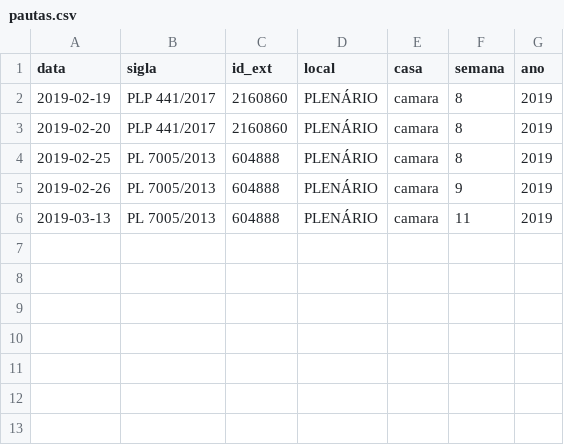
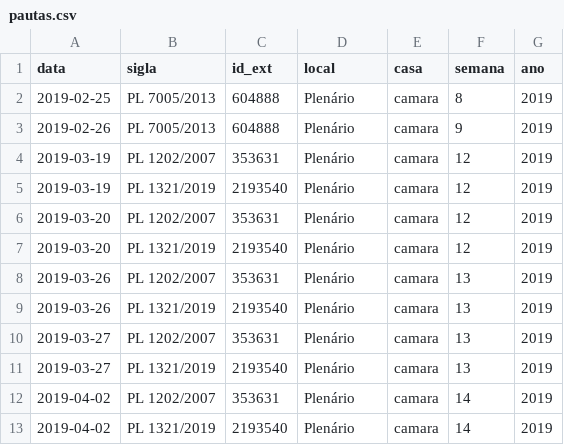
Before and after one commit to parlametria/leggo-backend, a CSV file: data/pautas.csv, drawn as a sheet.

```diff
--- a/data/pautas.csv
+++ b/data/pautas.csv
@@ -1,6 +1,13 @@
 data,sigla,id_ext,local,casa,semana,ano
-2019-02-19,PLP 441/2017,2160860,PLENÁRIO,camara,8,2019
-2019-02-20,PLP 441/2017,2160860,PLENÁRIO,camara,8,2019
-2019-02-25,PL 7005/2013,604888,PLENÁRIO,camara,8,2019
-2019-02-26,PL 7005/2013,604888,PLENÁRIO,camara,9,2019
-2019-03-13,PL 7005/2013,604888,PLENÁRIO,camara,11,2019
+2019-02-25,PL 7005/2013,604888,Plenário,camara,8,2019
+2019-02-26,PL 7005/2013,604888,Plenário,camara,9,2019
+2019-03-19,PL 1202/2007,353631,Plenário,camara,12,2019
+2019-03-19,PL 1321/2019,2193540,Plenário,camara,12,2019
+2019-03-20,PL 1202/2007,353631,Plenário,camara,12,2019
+2019-03-20,PL 1321/2019,2193540,Plenário,camara,12,2019
+2019-03-26,PL 1202/2007,353631,Plenário,camara,13,2019
+2019-03-26,PL 1321/2019,2193540,Plenário,camara,13,2019
+2019-03-27,PL 1202/2007,353631,Plenário,camara,13,2019
+2019-03-27,PL 1321/2019,2193540,Plenário,camara,13,2019
+2019-04-02,PL 1202/2007,353631,Plenário,camara,14,2019
+2019-04-02,PL 1321/2019,2193540,Plenário,camara,14,2019
```
Also changed, not shown: data/progressos.csv, data/proposicoes.csv, 4 other files.
